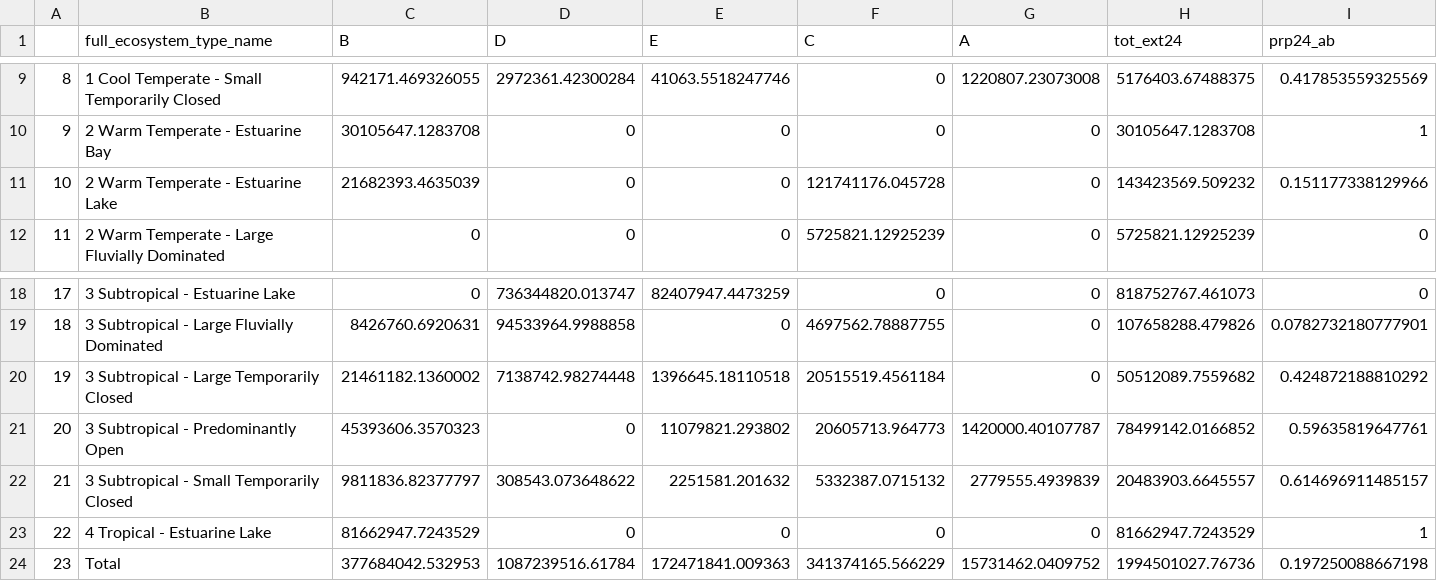
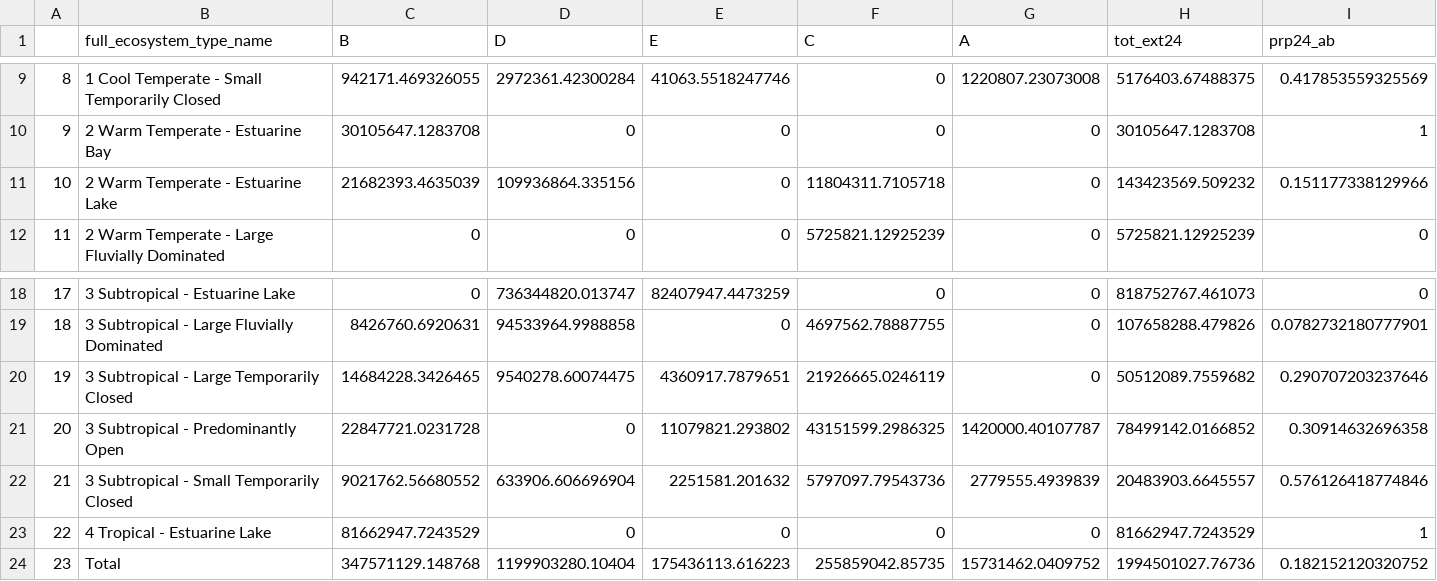
Before and after one commit to SANBI-NBA/estuary-rle-analysis, a CSV file: outputs/est_pes24_per_type.csv, drawn as a sheet; only a part is shown, gaps mark what is left out.

```diff
--- a/outputs/est_pes24_per_type.csv
+++ b/outputs/est_pes24_per_type.csv
@@ -10,3 +10,3 @@
 "9","2 Warm Temperate - Estuarine Bay",30105647.1283708,0,0,0,0,30105647.1283708,1
-"10","2 Warm Temperate - Estuarine Lake",21682393.4635039,0,0,121741176.045728,0,143423569.509232,0.151177338129966
+"10","2 Warm Temperate - Estuarine Lake",21682393.4635039,109936864.335156,0,11804311.7105718,0,143423569.509232,0.151177338129966
 "11","2 Warm Temperate - Large Fluvially Dominated",0,0,0,5725821.12925239,0,5725821.12925239,0
@@ -19,6 +19,6 @@
 "18","3 Subtropical - Large Fluvially Dominated",8426760.6920631,94533964.9988858,0,4697562.78887755,0,107658288.479826,0.0782732180777901
-"19","3 Subtropical - Large Temporarily Closed",21461182.1360002,7138742.98274448,1396645.18110518,20515519.4561184,0,50512089.7559682,0.424872188810292
-"20","3 Subtropical - Predominantly Open",45393606.3570323,0,11079821.293802,20605713.964773,1420000.40107787,78499142.0166852,0.59635819647761
-"21","3 Subtropical - Small Temporarily Closed",9811836.82377797,308543.073648622,2251581.201632,5332387.0715132,2779555.4939839,20483903.6645557,0.614696911485157
+"19","3 Subtropical - Large Temporarily Closed",14684228.3426465,9540278.60074475,4360917.7879651,21926665.0246119,0,50512089.7559682,0.290707203237646
+"20","3 Subtropical - Predominantly Open",22847721.0231728,0,11079821.293802,43151599.2986325,1420000.40107787,78499142.0166852,0.30914632696358
+"21","3 Subtropical - Small Temporarily Closed",9021762.56680552,633906.606696904,2251581.201632,5797097.79543736,2779555.4939839,20483903.6645557,0.576126418774846
 "22","4 Tropical - Estuarine Lake",81662947.7243529,0,0,0,0,81662947.7243529,1
-"23","Total",377684042.532953,1087239516.61784,172471841.009363,341374165.566229,15731462.0409752,1994501027.76736,0.197250088667198
+"23","Total",347571129.148768,1199903280.10404,175436113.616223,255859042.85735,15731462.0409752,1994501027.76736,0.182152120320752
```
Also changed, not shown: outputs/est_results_type.csv, outputs/rle18_est_sum_ext.csv, 12 other files.
